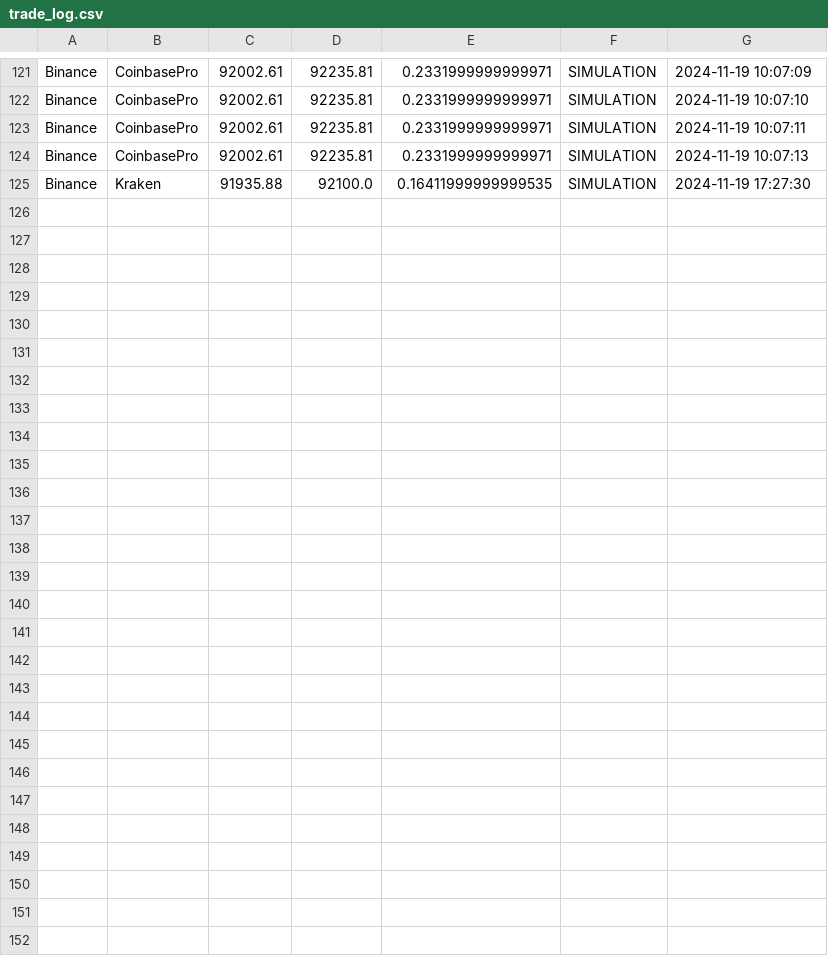
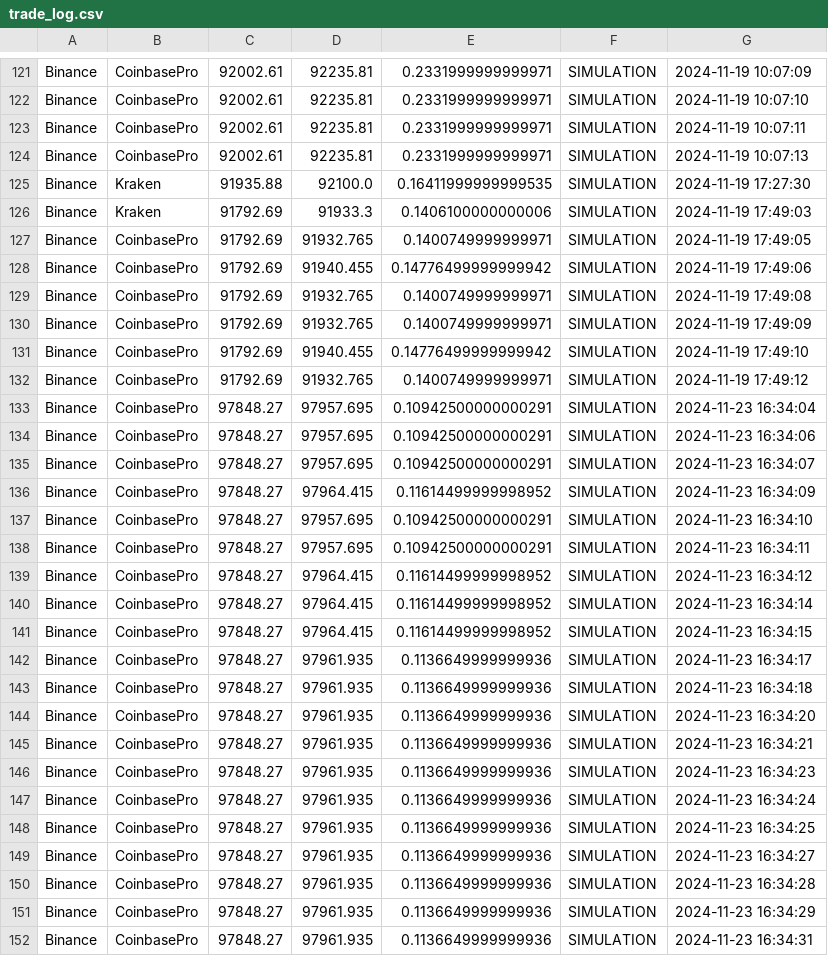
Before and after one commit to mkutts/crypto-arbitrage-bot, a CSV file: trade_log.csv, drawn as a sheet; only a part is shown, gaps mark what is left out.

```diff
--- a/trade_log.csv
+++ b/trade_log.csv
@@ -125 +125,28 @@ Binance,CoinbasePro,92002.61,92235.81,0.2331999999999971,SIMULATION,2024-11-19 1
 Binance,Kraken,91935.88,92100.0,0.16411999999999535,SIMULATION,2024-11-19 17:27:30
+Binance,Kraken,91792.69,91933.3,0.1406100000000006,SIMULATION,2024-11-19 17:49:03
+Binance,CoinbasePro,91792.69,91932.765,0.1400749999999971,SIMULATION,2024-11-19 17:49:05
+Binance,CoinbasePro,91792.69,91940.455,0.14776499999999942,SIMULATION,2024-11-19 17:49:06
+Binance,CoinbasePro,91792.69,91932.765,0.1400749999999971,SIMULATION,2024-11-19 17:49:08
+Binance,CoinbasePro,91792.69,91932.765,0.1400749999999971,SIMULATION,2024-11-19 17:49:09
+Binance,CoinbasePro,91792.69,91940.455,0.14776499999999942,SIMULATION,2024-11-19 17:49:10
+Binance,CoinbasePro,91792.69,91932.765,0.1400749999999971,SIMULATION,2024-11-19 17:49:12
+Binance,CoinbasePro,97848.27,97957.695,0.10942500000000291,SIMULATION,2024-11-23 16:34:04
+Binance,CoinbasePro,97848.27,97957.695,0.10942500000000291,SIMULATION,2024-11-23 16:34:06
+Binance,CoinbasePro,97848.27,97957.695,0.10942500000000291,SIMULATION,2024-11-23 16:34:07
+Binance,CoinbasePro,97848.27,97964.415,0.11614499999998952,SIMULATION,2024-11-23 16:34:09
+Binance,CoinbasePro,97848.27,97957.695,0.10942500000000291,SIMULATION,2024-11-23 16:34:10
+Binance,CoinbasePro,97848.27,97957.695,0.10942500000000291,SIMULATION,2024-11-23 16:34:11
+Binance,CoinbasePro,97848.27,97964.415,0.11614499999998952,SIMULATION,2024-11-23 16:34:12
+Binance,CoinbasePro,97848.27,97964.415,0.11614499999998952,SIMULATION,2024-11-23 16:34:14
+Binance,CoinbasePro,97848.27,97964.415,0.11614499999998952,SIMULATION,2024-11-23 16:34:15
+Binance,CoinbasePro,97848.27,97961.935,0.1136649999999936,SIMULATION,2024-11-23 16:34:17
+Binance,CoinbasePro,97848.27,97961.935,0.1136649999999936,SIMULATION,2024-11-23 16:34:18
+Binance,CoinbasePro,97848.27,97961.935,0.1136649999999936,SIMULATION,2024-11-23 16:34:20
+Binance,CoinbasePro,97848.27,97961.935,0.1136649999999936,SIMULATION,2024-11-23 16:34:21
+Binance,CoinbasePro,97848.27,97961.935,0.1136649999999936,SIMULATION,2024-11-23 16:34:23
+Binance,CoinbasePro,97848.27,97961.935,0.1136649999999936,SIMULATION,2024-11-23 16:34:24
+Binance,CoinbasePro,97848.27,97961.935,0.1136649999999936,SIMULATION,2024-11-23 16:34:25
+Binance,CoinbasePro,97848.27,97961.935,0.1136649999999936,SIMULATION,2024-11-23 16:34:27
+Binance,CoinbasePro,97848.27,97961.935,0.1136649999999936,SIMULATION,2024-11-23 16:34:28
+Binance,CoinbasePro,97848.27,97961.935,0.1136649999999936,SIMULATION,2024-11-23 16:34:29
+Binance,CoinbasePro,97848.27,97961.935,0.1136649999999936,SIMULATION,2024-11-23 16:34:31
```
Also changed, not shown: 4 other files.
